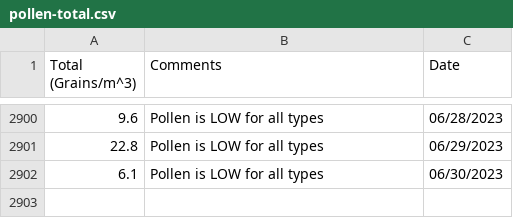
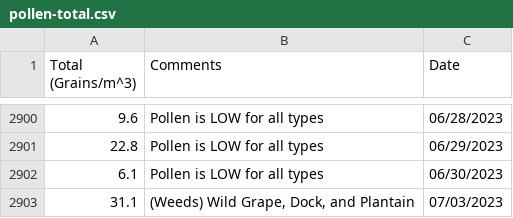
Before and after one commit to stephencarino/pollen, a CSV file: data/pollen-total.csv, drawn as a sheet; only a part is shown, gaps mark what is left out; the diff names each change by its address in the sheet, - before the commit and + after, or states it on an @@ line.

```diff
--- a/data/pollen-total.csv
+++ b/data/pollen-total.csv
+row 2903: 31.1 | (Weeds) Wild Grape, Dock, and Plantain | 07/03/2023
```
Also changed, not shown: data/pollen-type.csv.
